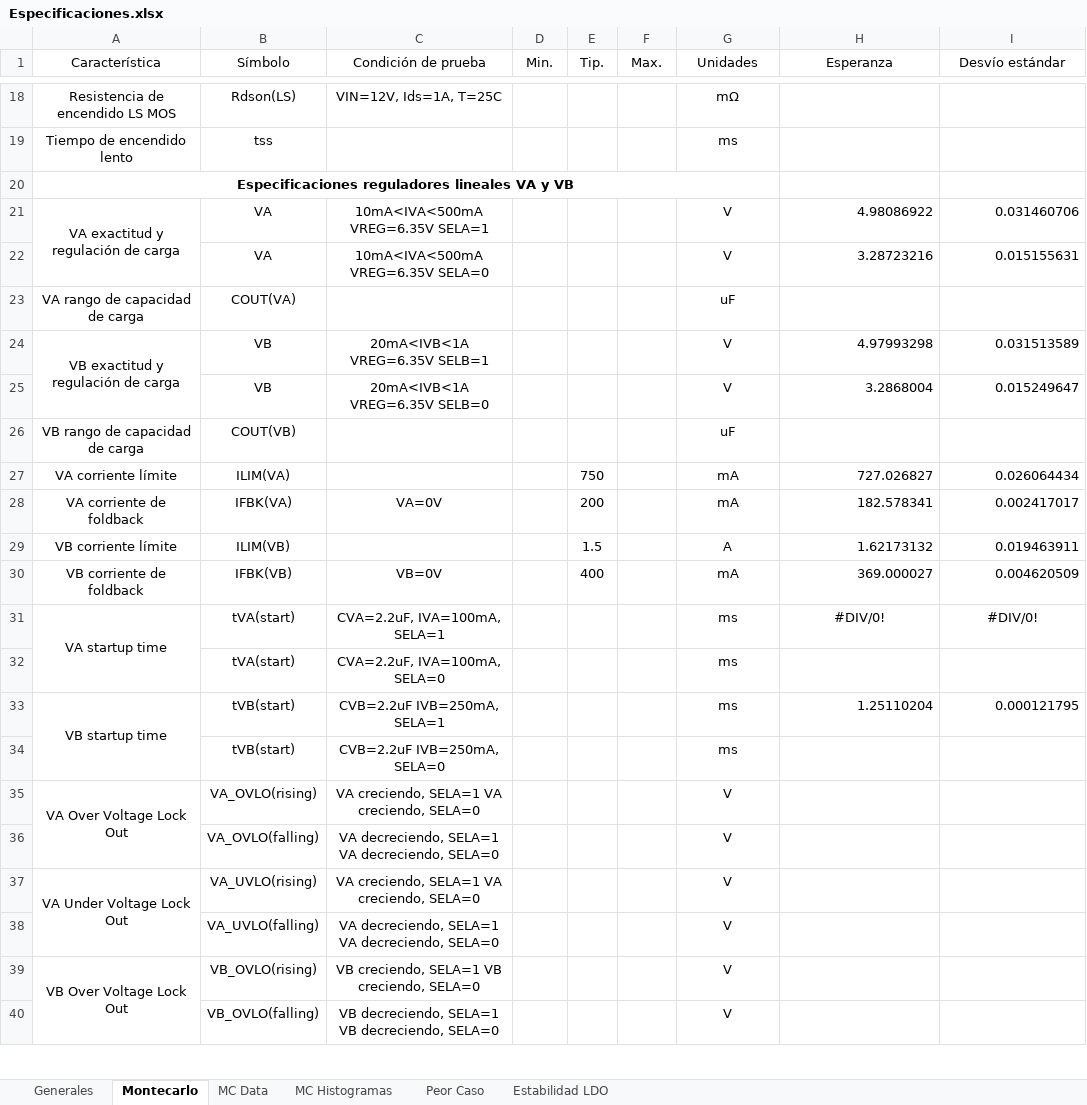
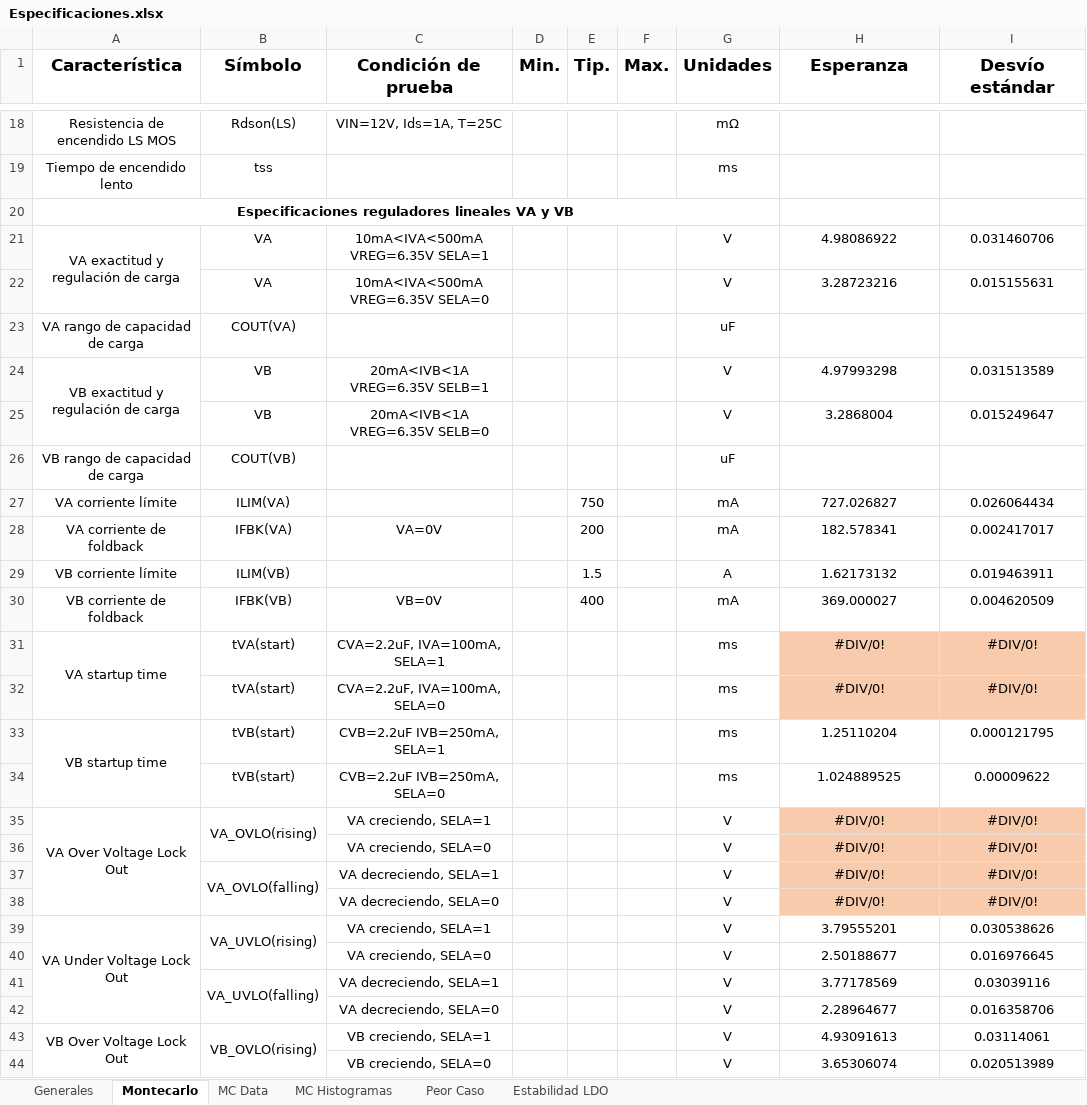
Before and after one commit to agustin58ruiz/DISE-O_CIRCUITOS_ELECTRONICOS_1C_2022, an Excel workbook: Especificaciones.xlsx, sheet Montecarlo, drawn as a sheet; only a part is shown, gaps mark what is left out; values as stored, in another font and other column widths than the file's, no borders; removed rows and columns are numbered as before the commit, all else as after; the diff covers the shown part only; the diff names each change by its address in the sheet, - before the commit and + after, or states it on an @@ line.

```diff
--- a/Especificaciones.xlsx (sheet Montecarlo)
+++ b/Especificaciones.xlsx (sheet Montecarlo)
-A1:I1 bold: off
+A1:I1 bold: on, text size: larger
-H21:I22 alignment: right
+H21:I22 alignment: center
-H24:I25 alignment: right
+H24:I25 alignment: center
-H27:I30 alignment: right
+H27:I30 alignment: center
-H31:I32 fill: none
+H31:I32 fill: #F8CBAD
-H32 (Esperanza): (empty)
+H32 (Esperanza): #DIV/0!
-I32 (Desvío estándar): (empty)
+I32 (Desvío estándar): #DIV/0!
-H33:I33 alignment: right
+H33:I33 alignment: center
-H34 (Esperanza): (empty)
+H34 (Esperanza): 1.024889525
-I34 (Desvío estándar): (empty)
+I34 (Desvío estándar): 0.00009622
+B35:B36 merged
-C35 (Condición de prueba): VA creciendo, SELA=1 VA creciendo, SELA=0
+C35 (Condición de prueba): VA creciendo, SELA=1
-H35 (Esperanza): (empty)
+H35 (Esperanza): #DIV/0!
-H35:I35 fill: none
+H35:I35 fill: #F8CBAD
-I35 (Desvío estándar): (empty)
+I35 (Desvío estándar): #DIV/0!
-row 36:  | VA_OVLO(falling) | VA decreciendo, SELA=1 VA decreciendo, SELA=0 |  |  |  | V
+row 36:  |  | VA creciendo, SELA=0 |  |  |  | V | #DIV/0! | #DIV/0!
+row 37:  | VA_OVLO(falling) | VA decreciendo, SELA=1 |  |  |  | V | #DIV/0! | #DIV/0!
+row 38:  |  | VA decreciendo, SELA=0 |  |  |  | V | #DIV/0! | #DIV/0!
+B39:B40 merged
-C39 (Condición de prueba): VA creciendo, SELA=1 VA creciendo, SELA=0
+C39 (Condición de prueba): VA creciendo, SELA=1
-H39 (Esperanza): (empty)
+H39 (Esperanza): 3.79555201
-I39 (Desvío estándar): (empty)
+I39 (Desvío estándar): 0.030538626
-row 38:  | VA_UVLO(falling) | VA decreciendo, SELA=1 VA decreciendo, SELA=0 |  |  |  | V
+row 40:  |  | VA creciendo, SELA=0 |  |  |  | V | 2.50188677 | 0.016976645
+row 41:  | VA_UVLO(falling) | VA decreciendo, SELA=1 |  |  |  | V | 3.77178569 | 0.03039116
+row 42:  |  | VA decreciendo, SELA=0 |  |  |  | V | 2.28964677 | 0.016358706
+B43:B44 merged
-C43 (Condición de prueba): VB creciendo, SELA=1 VB creciendo, SELA=0
+C43 (Condición de prueba): VB creciendo, SELA=1
-H43 (Esperanza): (empty)
+H43 (Esperanza): 4.93091613
-I43 (Desvío estándar): (empty)
+I43 (Desvío estándar): 0.03114061
-row 40:  | VB_OVLO(falling) | VB decreciendo, SELA=1 VB decreciendo, SELA=0 |  |  |  | V
+row 44:  |  | VB creciendo, SELA=0 |  |  |  | V | 3.65306074 | 0.020513989
```
Also changed, not shown: 5 added rows, 1 removed row, 3 edited cells and merged cells elsewhere in this sheet, sheet MC Data, charts or pictures, 9 other files.
